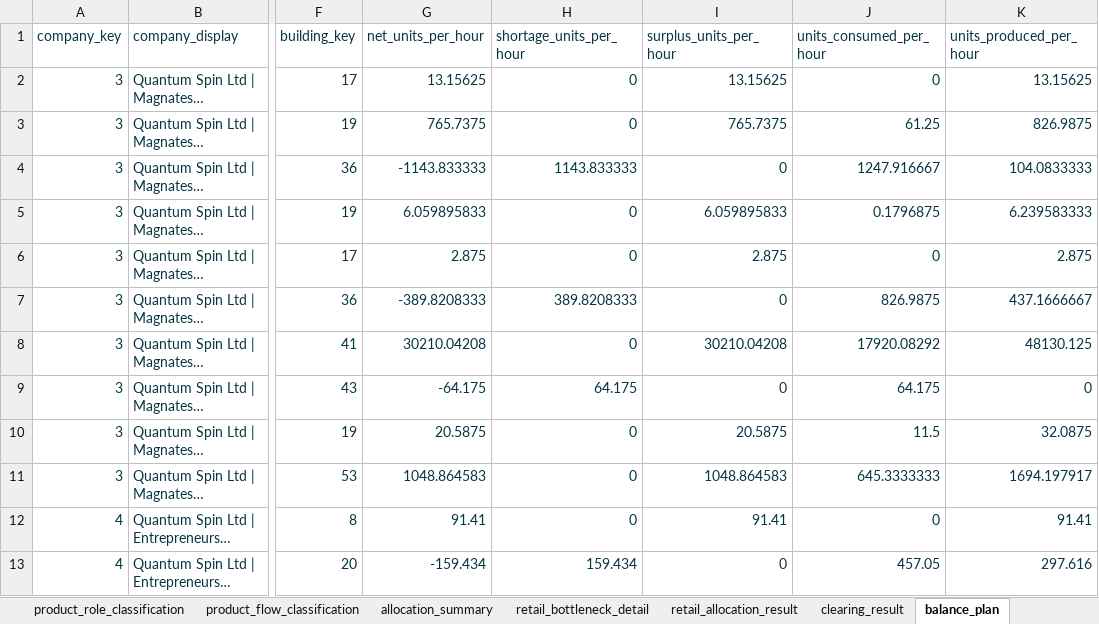
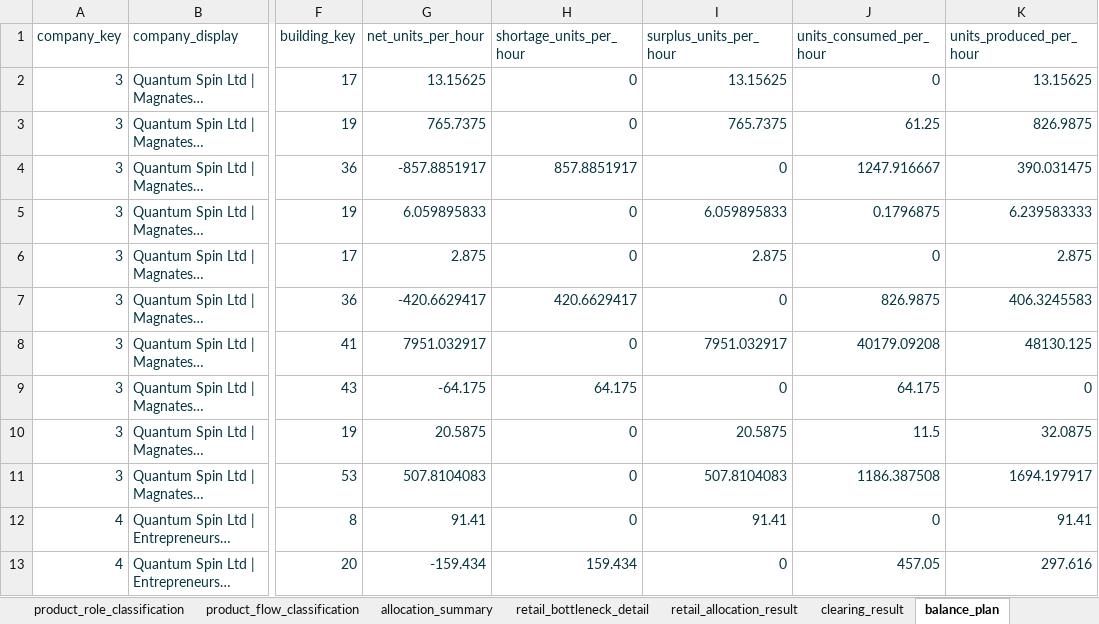
Before and after one commit to dandennison84/simco-planner, an Excel workbook: tools/template/Template.xlsm, sheet balance_plan, drawn as a sheet; only a part is shown, gaps mark what is left out; long unchanged cells end in …; values as stored, in another font and other column widths than the file's, no borders; table styles not drawn; the diff names each change by its address in the sheet, - before the commit and + after, or states it on an @@ line.

Commit message:
feat(production): add per-product abundance support for extractive buildings
- Introduced abundance on production_plan at (company, slot, product) grain
- Applied abundance as a multiplier in production_resolution output calculation
- Defaulted abundance to 1.0 for non-extractive or unspecified rows
- Updated production_intent to include building_key and reflect abundance-adjusted output
- Removed UI-layer enabled filtering from engine (now handled at export boundary)
- Validated output against in-game production values for mines

Correctly models Sim Companies abundance mechanics where quantity and unit cost vary by resource per building slot

```diff
--- a/tools/template/Template.xlsm (sheet balance_plan)
+++ b/tools/template/Template.xlsm (sheet balance_plan)
-G4 (net_units_per_hour): -1143.833333
+G4 (net_units_per_hour): -857.8851917
-H4 (shortage_units_per_hour): 1143.833333
+H4 (shortage_units_per_hour): 857.8851917
-K4 (units_produced_per_hour): 104.0833333
+K4 (units_produced_per_hour): 390.031475
-G7 (net_units_per_hour): -389.8208333
+G7 (net_units_per_hour): -420.6629417
-H7 (shortage_units_per_hour): 389.8208333
+H7 (shortage_units_per_hour): 420.6629417
-K7 (units_produced_per_hour): 437.1666667
+K7 (units_produced_per_hour): 406.3245583
-G8 (net_units_per_hour): 30210.04208
+G8 (net_units_per_hour): 7951.032917
-I8 (surplus_units_per_hour): 30210.04208
+I8 (surplus_units_per_hour): 7951.032917
-J8 (units_consumed_per_hour): 17920.08292
+J8 (units_consumed_per_hour): 40179.09208
-G11 (net_units_per_hour): 1048.864583
+G11 (net_units_per_hour): 507.8104083
-I11 (surplus_units_per_hour): 1048.864583
+I11 (surplus_units_per_hour): 507.8104083
-J11 (units_consumed_per_hour): 645.3333333
+J11 (units_consumed_per_hour): 1186.387508
```
Also changed, not shown: sheet Inputs, sheet production_intent, sheet plan_health, sheet allocation_summary, sheet clearing_result, sheet product_bom_demand_detail, 1 more sheet, 3 other files.
